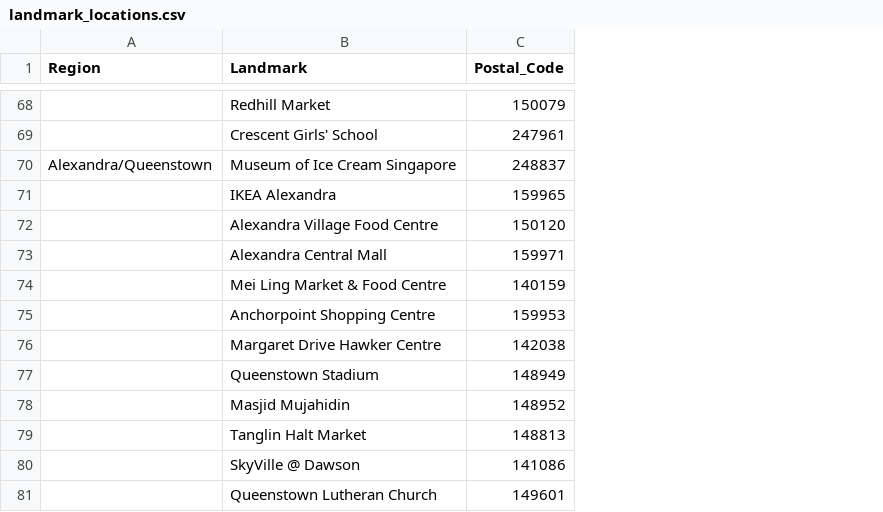
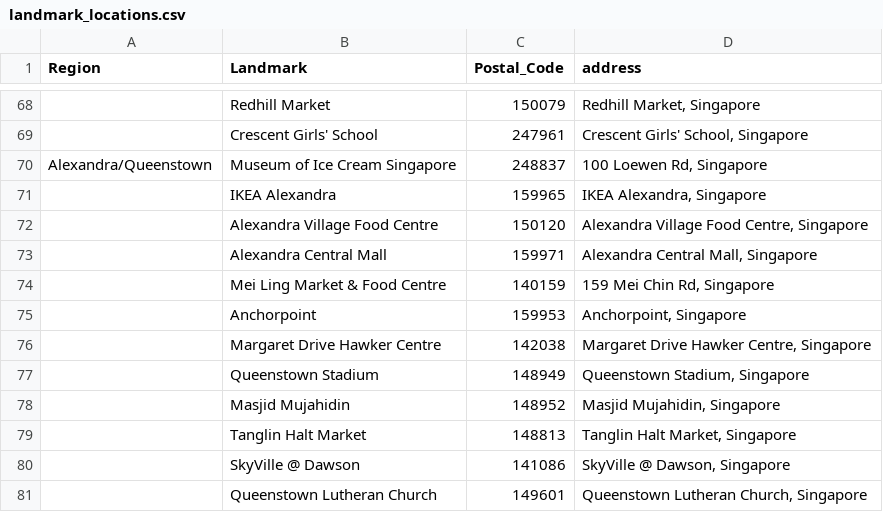
Before and after one commit to R-Ramana/EE4211-Project, a CSV file: Question 3/landmark_locations.csv, drawn as a sheet; only a part is shown, gaps mark what is left out; the diff covers the shown part only; the diff names each change by its address in the sheet, - before the commit and + after, or states it on an @@ line.

Commit message:
fix location addresses and add carpark number for hovertext

```diff
--- a/Question 3/landmark_locations.csv
+++ b/Question 3/landmark_locations.csv
+column D (address), rows 68-81: Redhill Market, Singapore | Crescent Girls' School, Singapore | 100 Loewen Rd, Singapore | IKEA Alexandra, Singapore | Alexandra Village Food Centre, Singapore | Alexandra Central Mall, Singapore | 159 Mei Chin Rd, Singapore | Anchorpoint, Singapore | Margaret Drive Hawker Centre, Singapore | Queenstown Stadium, Singapore | Masjid Mujahidin, Singapore | Tanglin Halt Market, Singapore | SkyVille @ Dawson, Singapore | Queenstown Lutheran Church, Singapore
-B75 (Landmark): Anchorpoint Shopping Centre
+B75 (Landmark): Anchorpoint
```
Also changed, not shown: 7 added rows, 8 removed rows and 29 edited cells elsewhere in this file, 2 other files.
